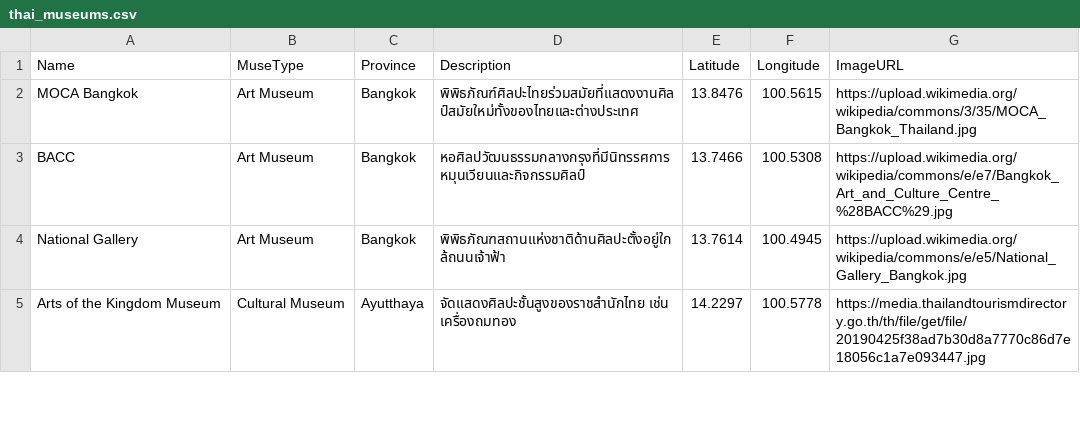
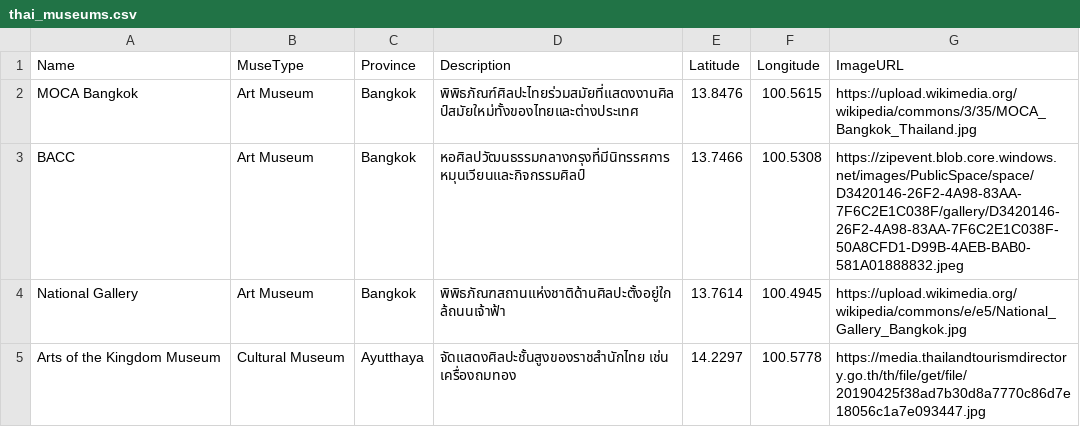
Before and after one commit to Ntsz2547/ThaiMuseum, a CSV file: thai_museums.csv, drawn as a sheet; only a part is shown.

```diff
--- a/thai_museums.csv
+++ b/thai_museums.csv
@@ -2,3 +2,3 @@ Name,MuseType,Province,Description,Latitude,Longitude,ImageURL
 MOCA Bangkok,Art Museum,Bangkok,พิพิธภัณฑ์ศิลปะไทยร่วมสมัยที่แสดงงานศิลป์สมัยใหม่ทั้งของไทยและต่างประเทศ,13.8476,100.5615,https://upload.wikimedia.org/wikipedia/commons/3/35/MOCA_Bangkok_Thailand.jpg
-BACC,Art Museum,Bangkok,หอศิลปวัฒนธรรมกลางกรุงที่มีนิทรรศการหมุนเวียนและกิจกรรมศิลป์,13.7466,100.5308,https://upload.wikimedia.org/wikipedia/commons/e/e7/Bangkok_Art_and_Culture_Centre_%28BACC%29.jpg
+BACC,Art Museum,Bangkok,หอศิลปวัฒนธรรมกลางกรุงที่มีนิทรรศการหมุนเวียนและกิจกรรมศิลป์,13.7466,100.5308,https://zipevent.blob.core.windows.net/images/PublicSpace/space/D3420146-26F2-4A98-83AA-7F6C2E1C038F/gallery/D3420146-26F2-4A98-83AA-7F6C2E1C038F-50A8CFD1-D99B-4AEB-BAB0-581A01888832.jpeg
 National Gallery,Art Museum,Bangkok,พิพิธภัณฑสถานแห่งชาติด้านศิลปะตั้งอยู่ใกล้ถนนเจ้าฟ้า,13.7614,100.4945,https://upload.wikimedia.org/wikipedia/commons/e/e5/National_Gallery_Bangkok.jpg
```
Also changed, not shown: 1 other file.
